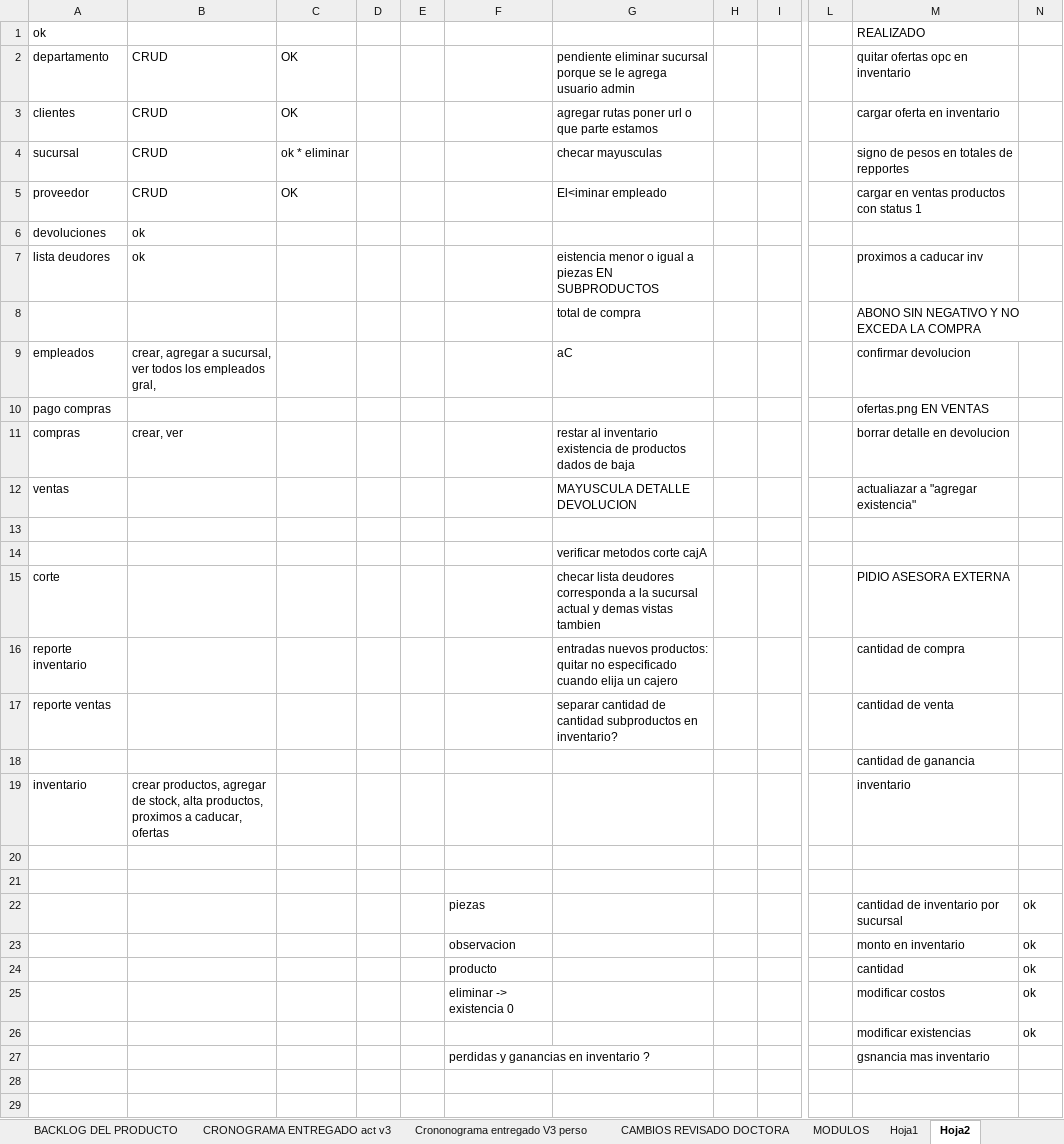
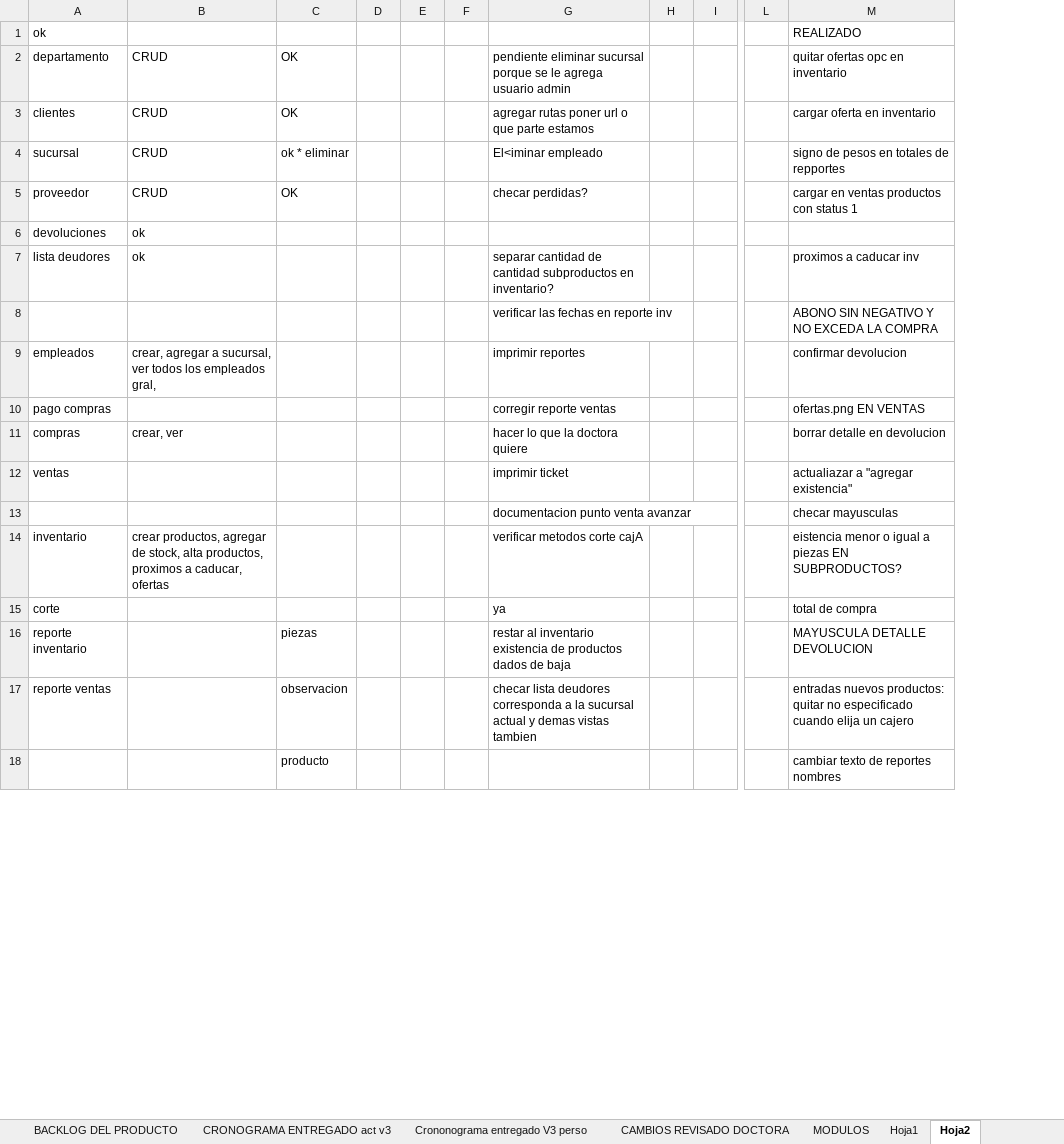
Before and after one commit to HeberZabdiel/FarmaciaGiDocumentos, an Excel workbook: SPRINT 1/CRONOGRAMA VERSUS 2.xlsx, sheet Hoja2, drawn as a sheet; only a part is shown, gaps mark what is left out; values as stored, in another font and other column widths than the file's, no borders; removed rows and columns are numbered as before the commit, all else as after; rows hold the shown columns only; the diff covers the shown part only; the diff names each change by its address in the sheet, - before the commit and + after, or states it on an @@ line.

Commit message:
28_03_21

```diff
--- a/SPRINT 1/CRONOGRAMA VERSUS 2.xlsx (sheet Hoja2)
+++ b/SPRINT 1/CRONOGRAMA VERSUS 2.xlsx (sheet Hoja2)
-column F, empty
+column F, empty
-column H, empty
+column H, empty
-column N, empty
-G4: checar mayusculas
+G4: El<iminar empleado
-G5: El<iminar empleado
+G5: checar perdidas?
-G7: eistencia menor o igual a piezas EN SUBPRODUCTOS
+G7: separar cantidad de cantidad subproductos en inventario?
-G8: total de compra
+G8: verificar las fechas en reporte inv
-G9: aC
+G9: imprimir reportes
-G10: (empty)
+G10: corregir reporte ventas
-G11: restar al inventario existencia de productos dados de baja
+G11: hacer lo que la doctora quiere
-G12: MAYUSCULA DETALLE DEVOLUCION
+G12: imprimir ticket
-row 13: (empty)
+row 13:  |  |  |  |  |  | documentacion punto venta avanzar |  |  |  | checar mayusculas
-row 14:  |  |  |  |  |  | verificar metodos corte cajA
-row 15: corte |  |  |  |  |  | checar lista deudores corresponda a la sucursal actual y demas vistas tambien |  |  |  | PIDIO ASESORA EXTERNA
-row 16: reporte inventario |  |  |  |  |  | entradas nuevos productos: quitar no especificado cuando elija un cajero |  |  |  | cantidad de compra
-row 17: reporte ventas |  |  |  |  |  | separar cantidad de cantidad subproductos en inventario? |  |  |  | cantidad de venta
-row 18:  |  |  |  |  |  |  |  |  |  | cantidad de ganancia
-G14: (empty)
+G14: verificar metodos corte cajA
-M14: inventario
+M14: eistencia menor o igual a piezas EN SUBPRODUCTOS?
-row 15: (empty)
+row 15: corte |  |  |  |  |  | ya |  |  |  | total de compra
-row 16: (empty)
+row 16: reporte inventario |  | piezas |  |  |  | restar al inventario existencia de productos dados de baja |  |  |  | MAYUSCULA DETALLE DEVOLUCION
-row 22:  |  |  |  |  | piezas |  |  |  |  | cantidad de inventario por sucursal | ok
-row 23:  |  |  |  |  | observacion |  |  |  |  | monto en inventario | ok
-row 24:  |  |  |  |  | producto |  |  |  |  | cantidad | ok
-row 25:  |  |  |  |  | eliminar -> existencia 0 |  |  |  |  | modificar costos | ok
-row 26:  |  |  |  |  |  |  |  |  |  | modificar existencias | ok
-row 27:  |  |  |  |  | perdidas y ganancias en inventario ? |  |  |  |  | gsnancia mas inventario
-row 17: (empty)
+row 17: reporte ventas |  | observacion |  |  |  | checar lista deudores corresponda a la sucursal actual y demas vistas tambien |  |  |  | entradas nuevos productos: quitar no especificado cuando elija un cajero
-row 18: (empty)
+row 18:  |  | producto |  |  |  |  |  |  |  | cambiar texto de reportes nombres
```
Also changed, not shown: 7 added rows and 15 edited cells elsewhere in this sheet.
